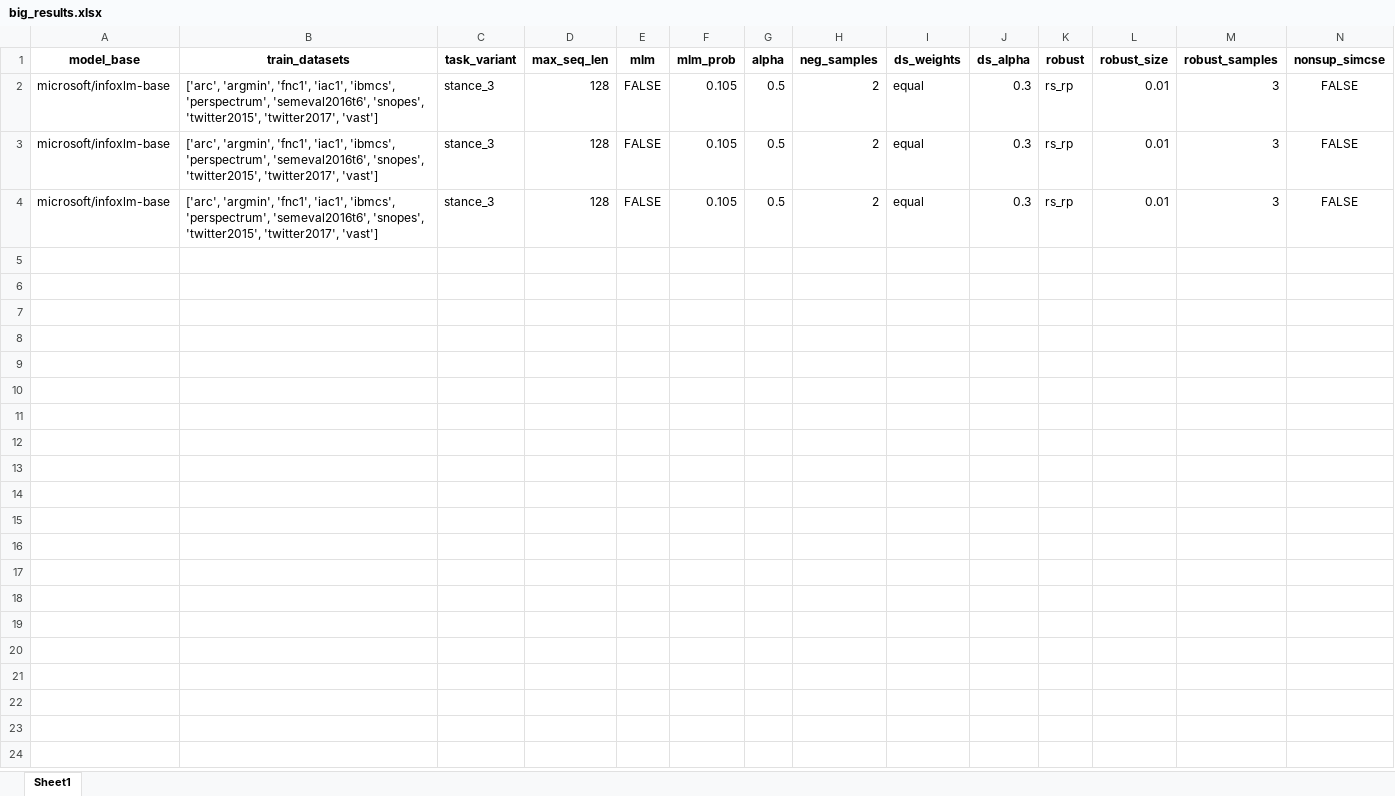
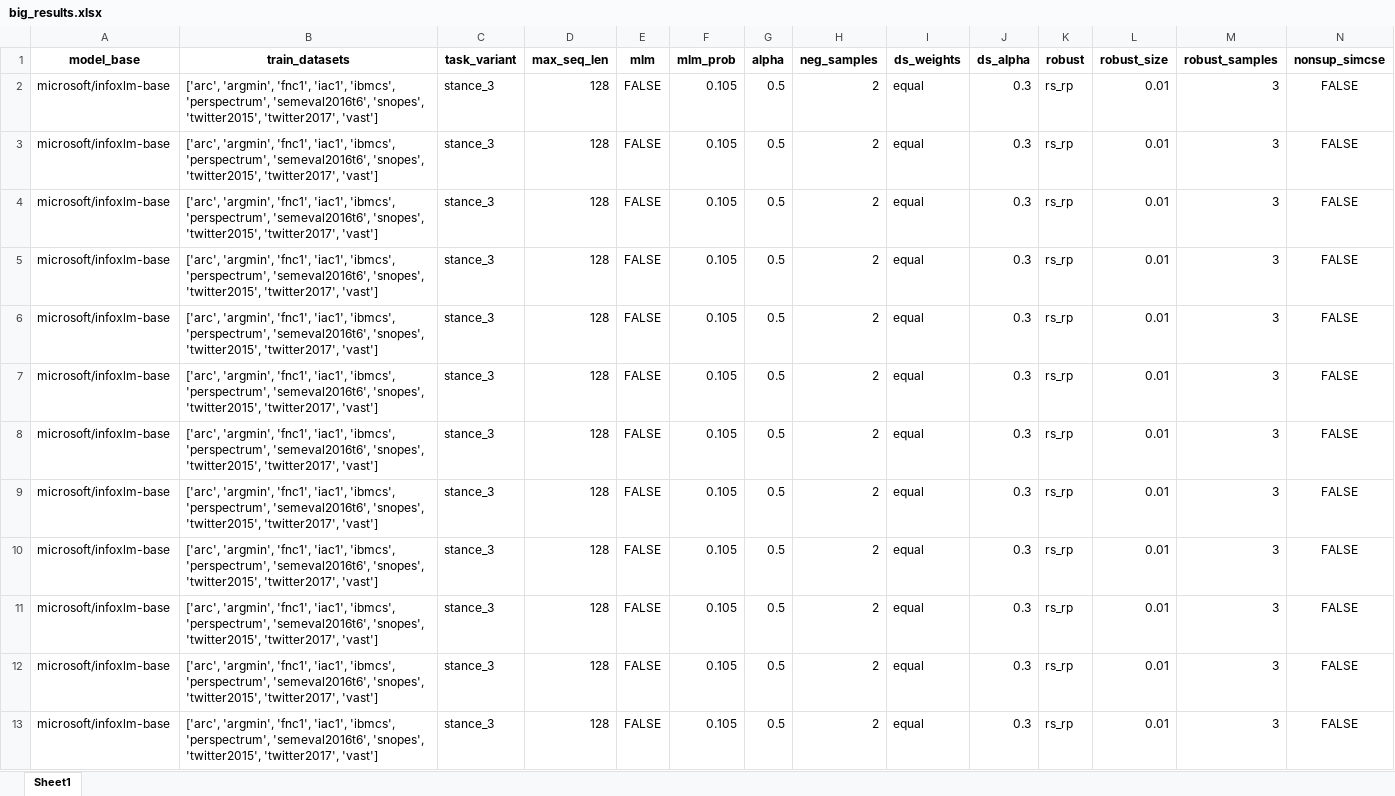
Before and after one commit to LimJing7/ml-stance-detection, an Excel workbook: big_results.xlsx, sheet Sheet1, drawn as a sheet; only a part is shown; values as stored, in another font and other column widths than the file's, no borders; rows hold the shown columns only; the diff covers the shown part only; the diff names each change by its address in the sheet, - before the commit and + after, or states it on an @@ line.

```diff
--- a/big_results.xlsx (sheet Sheet1)
+++ b/big_results.xlsx (sheet Sheet1)
+row 5: microsoft/infoxlm-base | ['arc', 'argmin', 'fnc1', 'iac1', 'ibmcs', 'perspectrum', 'semeval2016t6', 'snopes', 'twitter2015', 'twitter2017', 'vast'] | stance_3 | 128 | FALSE | 0.105 | 0.5 | 2 | equal | 0.3 | rs_rp | 0.01 | 3 | FALSE
+row 6: microsoft/infoxlm-base | ['arc', 'argmin', 'fnc1', 'iac1', 'ibmcs', 'perspectrum', 'semeval2016t6', 'snopes', 'twitter2015', 'twitter2017', 'vast'] | stance_3 | 128 | FALSE | 0.105 | 0.5 | 2 | equal | 0.3 | rs_rp | 0.01 | 3 | FALSE
+row 7: microsoft/infoxlm-base | ['arc', 'argmin', 'fnc1', 'iac1', 'ibmcs', 'perspectrum', 'semeval2016t6', 'snopes', 'twitter2015', 'twitter2017', 'vast'] | stance_3 | 128 | FALSE | 0.105 | 0.5 | 2 | equal | 0.3 | rs_rp | 0.01 | 3 | FALSE
+row 8: microsoft/infoxlm-base | ['arc', 'argmin', 'fnc1', 'iac1', 'ibmcs', 'perspectrum', 'semeval2016t6', 'snopes', 'twitter2015', 'twitter2017', 'vast'] | stance_3 | 128 | FALSE | 0.105 | 0.5 | 2 | equal | 0.3 | rs_rp | 0.01 | 3 | FALSE
+row 9: microsoft/infoxlm-base | ['arc', 'argmin', 'fnc1', 'iac1', 'ibmcs', 'perspectrum', 'semeval2016t6', 'snopes', 'twitter2015', 'twitter2017', 'vast'] | stance_3 | 128 | FALSE | 0.105 | 0.5 | 2 | equal | 0.3 | rs_rp | 0.01 | 3 | FALSE
+row 10: microsoft/infoxlm-base | ['arc', 'argmin', 'fnc1', 'iac1', 'ibmcs', 'perspectrum', 'semeval2016t6', 'snopes', 'twitter2015', 'twitter2017', 'vast'] | stance_3 | 128 | FALSE | 0.105 | 0.5 | 2 | equal | 0.3 | rs_rp | 0.01 | 3 | FALSE
+row 11: microsoft/infoxlm-base | ['arc', 'argmin', 'fnc1', 'iac1', 'ibmcs', 'perspectrum', 'semeval2016t6', 'snopes', 'twitter2015', 'twitter2017', 'vast'] | stance_3 | 128 | FALSE | 0.105 | 0.5 | 2 | equal | 0.3 | rs_rp | 0.01 | 3 | FALSE
+row 12: microsoft/infoxlm-base | ['arc', 'argmin', 'fnc1', 'iac1', 'ibmcs', 'perspectrum', 'semeval2016t6', 'snopes', 'twitter2015', 'twitter2017', 'vast'] | stance_3 | 128 | FALSE | 0.105 | 0.5 | 2 | equal | 0.3 | rs_rp | 0.01 | 3 | FALSE
+row 13: microsoft/infoxlm-base | ['arc', 'argmin', 'fnc1', 'iac1', 'ibmcs', 'perspectrum', 'semeval2016t6', 'snopes', 'twitter2015', 'twitter2017', 'vast'] | stance_3 | 128 | FALSE | 0.105 | 0.5 | 2 | equal | 0.3 | rs_rp | 0.01 | 3 | FALSE
```
Also changed, not shown: 8 added rows elsewhere in this sheet, 3 other files.
